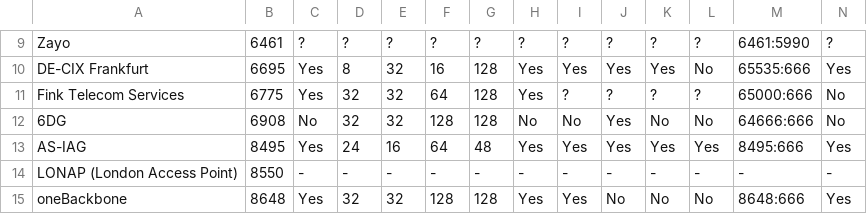
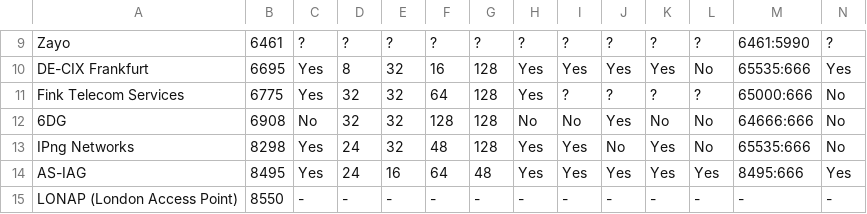
Before and after one commit to Remotely-Triggered-Black-Hole/rtbh, a CSV file: rtbh.csv, drawn as a sheet; only a part is shown, gaps mark what is left out; the shorter side is filled out with more unchanged rows; rows hold the shown columns only; the diff names each change by its address in the sheet, - before the commit and + after, or states it on an @@ line.

```diff
--- a/rtbh.csv
+++ b/rtbh.csv
+row 13: IPng Networks | 8298 | Yes | 24 | 32 | 48 | 128 | Yes | Yes | No | Yes | No | 65535:666 | No
```
Also changed, not shown: 3 other files.
